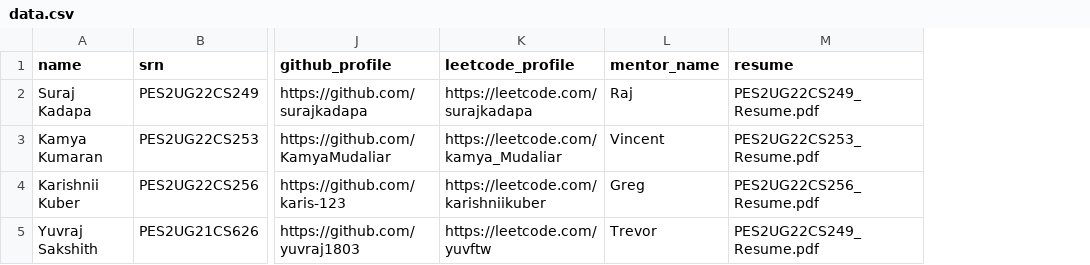
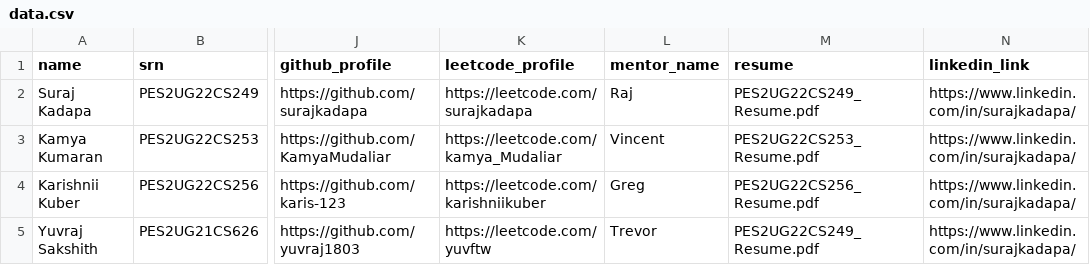
Before and after one commit to nocap-placify/placify, a CSV file: backend/data.csv, drawn as a sheet; only a part is shown, gaps mark what is left out; the diff names each change by its address in the sheet, - before the commit and + after, or states it on an @@ line.

Commit message:
added linkedin endpoint

```diff
--- a/backend/data.csv
+++ b/backend/data.csv
+column N (linkedin_link), rows 2-5: all https://www.linkedin.com/in/surajkadapa/
```
Also changed, not shown: 1 other file.
